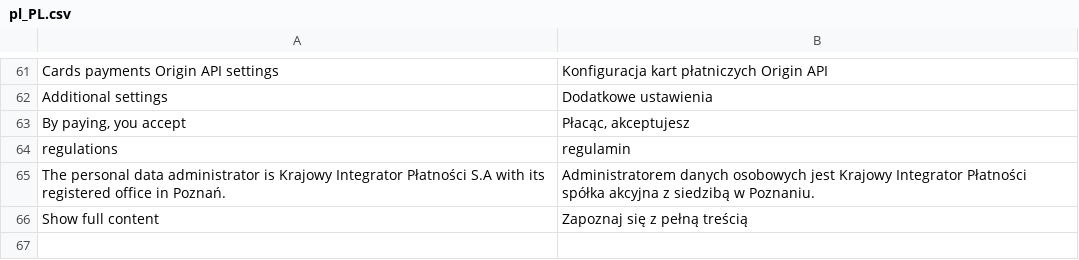
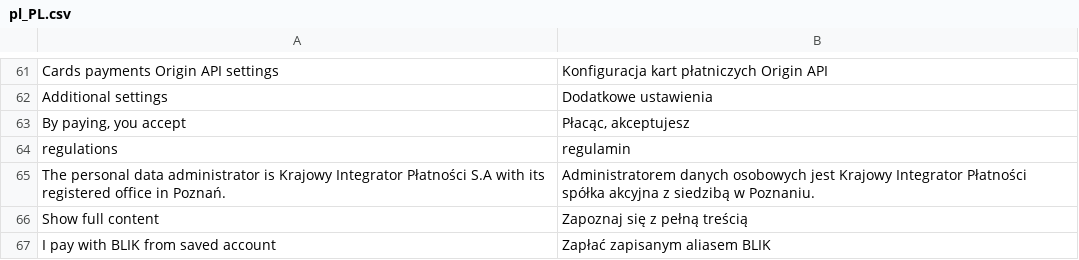
Before and after one commit to tpay-com/tpay-magento2-basic, a CSV file: i18n/pl_PL.csv, drawn as a sheet; only a part is shown, gaps mark what is left out.

Commit message:
Add Blik one click payment variant (#68)
Co-authored-by: Adam Wysocki <adam.wysocki@tpay.com>

```diff
--- a/i18n/pl_PL.csv
+++ b/i18n/pl_PL.csv
@@ -66 +66,2 @@
 "Show full content","Zapoznaj się z pełną treścią"
+"I pay with BLIK from saved account", "Zapłać zapisanym aliasem BLIK"
```
Also changed, not shown: 34 other files.
